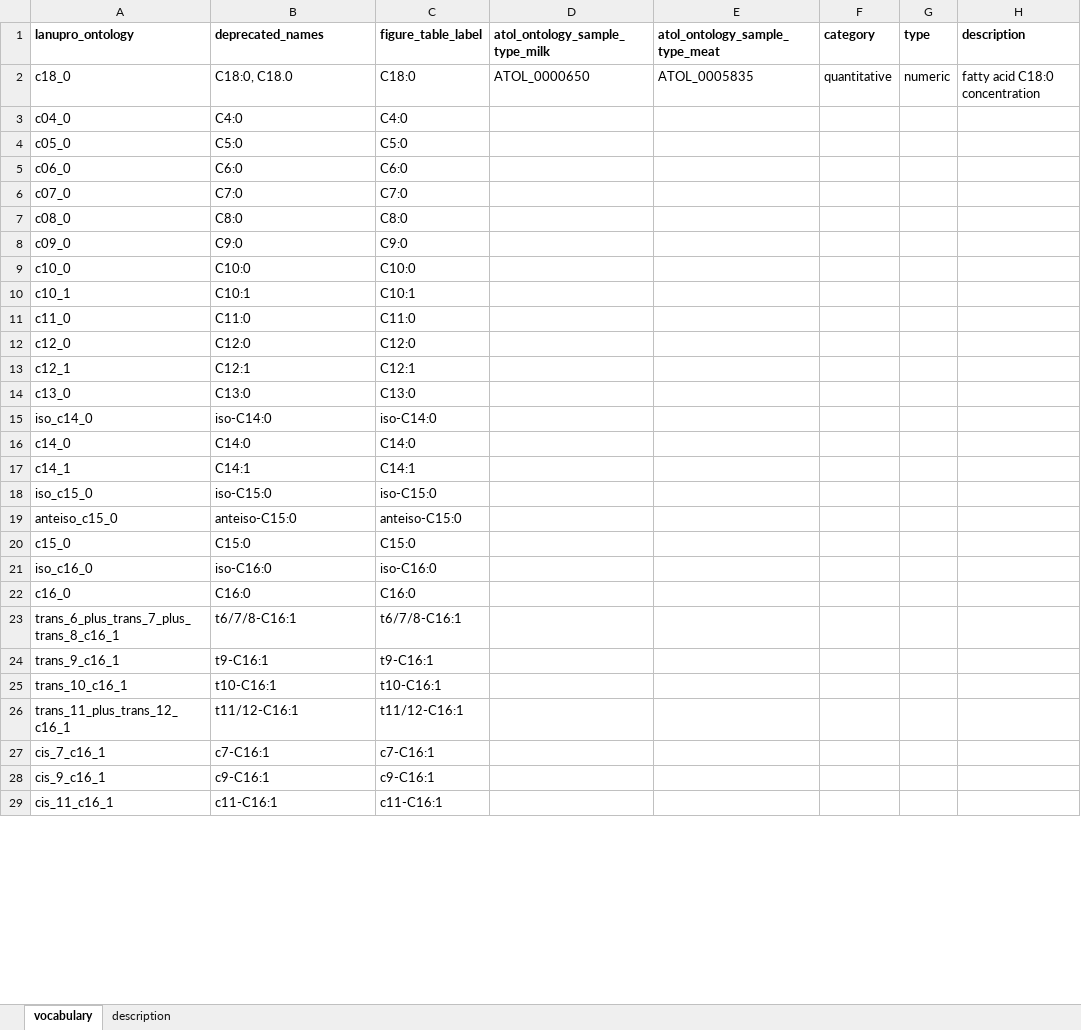
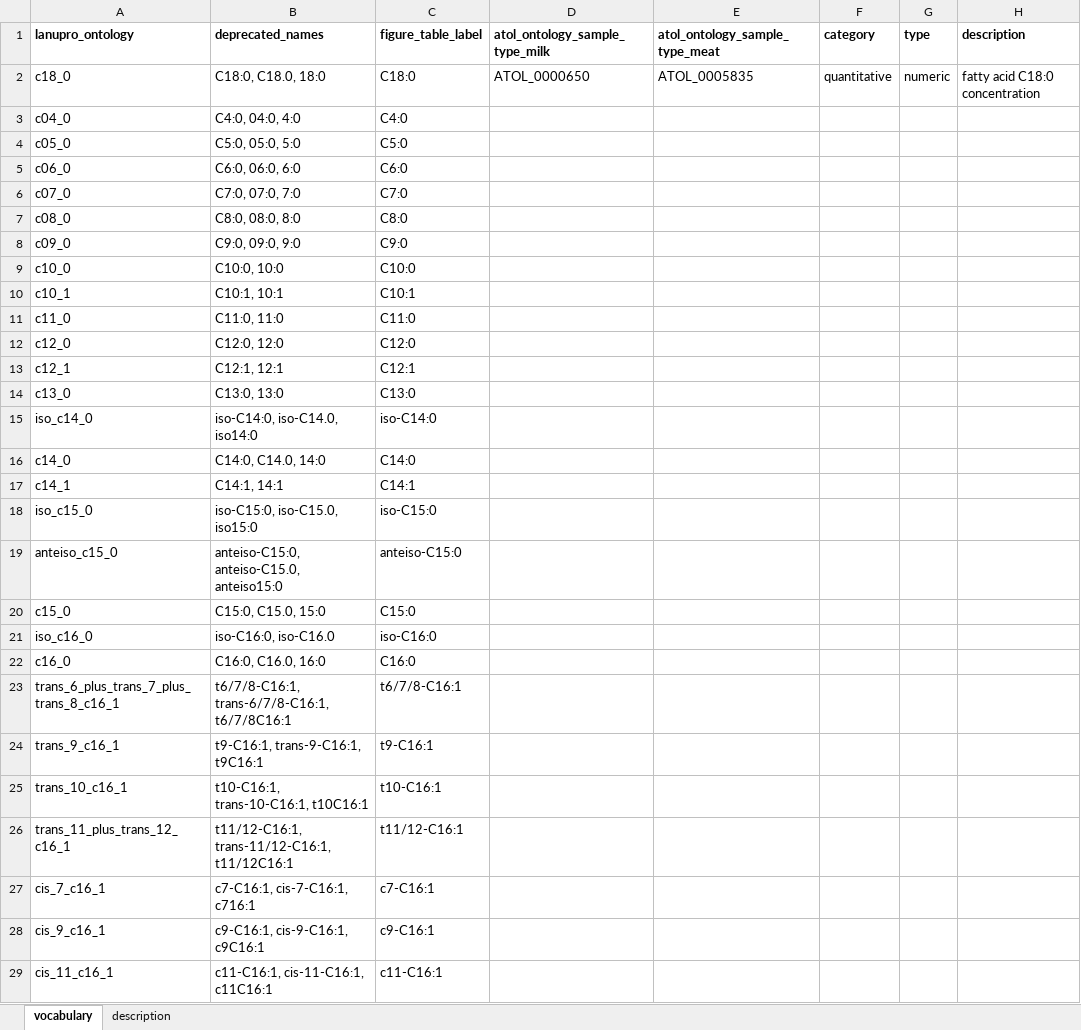
Before and after one commit to lanupro-analytics/lanupro_vocabulary, an Excel workbook: data/raw_results/lanupro_vocabulary_fatty_acids.xlsx, sheet vocabulary, drawn as a sheet; only a part is shown; values as stored, in another font and other column widths than the file's, no borders; the diff covers the shown part only; the diff names each change by its address in the sheet, - before the commit and + after, or states it on an @@ line.

Commit message:
Add files via upload
Extended old MFA name mappings based on Schothorst experiment 2017

```diff
--- a/data/raw_results/lanupro_vocabulary_fatty_acids.xlsx (sheet vocabulary)
+++ b/data/raw_results/lanupro_vocabulary_fatty_acids.xlsx (sheet vocabulary)
-B2: C18:0, C18.0
+B2: C18:0, C18.0, 18:0
-B3: C4:0
+B3: C4:0, 04:0, 4:0
-B4: C5:0
+B4: C5:0, 05:0, 5:0
-B5: C6:0
+B5: C6:0, 06:0, 6:0
-B6: C7:0
+B6: C7:0, 07:0, 7:0
-B7: C8:0
+B7: C8:0, 08:0, 8:0
-B8: C9:0
+B8: C9:0, 09:0, 9:0
-B9: C10:0
+B9: C10:0, 10:0
-B10: C10:1
+B10: C10:1, 10:1
-B11: C11:0
+B11: C11:0, 11:0
-B12: C12:0
+B12: C12:0, 12:0
-B13: C12:1
+B13: C12:1, 12:1
-B14: C13:0
+B14: C13:0, 13:0
-B15: iso-C14:0
+B15: iso-C14:0, iso-C14.0, iso14:0
-B16: C14:0
+B16: C14:0, C14.0, 14:0
-B17: C14:1
+B17: C14:1, 14:1
-B18: iso-C15:0
+B18: iso-C15:0, iso-C15.0, iso15:0
-B19: anteiso-C15:0
+B19: anteiso-C15:0, anteiso-C15.0, anteiso15:0
-B20: C15:0
+B20: C15:0, C15.0, 15:0
-B21: iso-C16:0
+B21: iso-C16:0, iso-C16.0
-B22: C16:0
+B22: C16:0, C16.0, 16:0
-B23: t6/7/8-C16:1
+B23: t6/7/8-C16:1, trans-6/7/8-C16:1, t6/7/8C16:1
-B24: t9-C16:1
+B24: t9-C16:1, trans-9-C16:1, t9C16:1
-B25: t10-C16:1
+B25: t10-C16:1, trans-10-C16:1, t10C16:1
-B26: t11/12-C16:1
+B26: t11/12-C16:1, trans-11/12-C16:1, t11/12C16:1
-B27: c7-C16:1
+B27: c7-C16:1, cis-7-C16:1, c716:1
-B28: c9-C16:1
+B28: c9-C16:1, cis-9-C16:1, c9C16:1
-B29: c11-C16:1
+B29: c11-C16:1, cis-11-C16:1, c11C16:1
```
Also changed, not shown: 42 edited cells elsewhere in this sheet.
